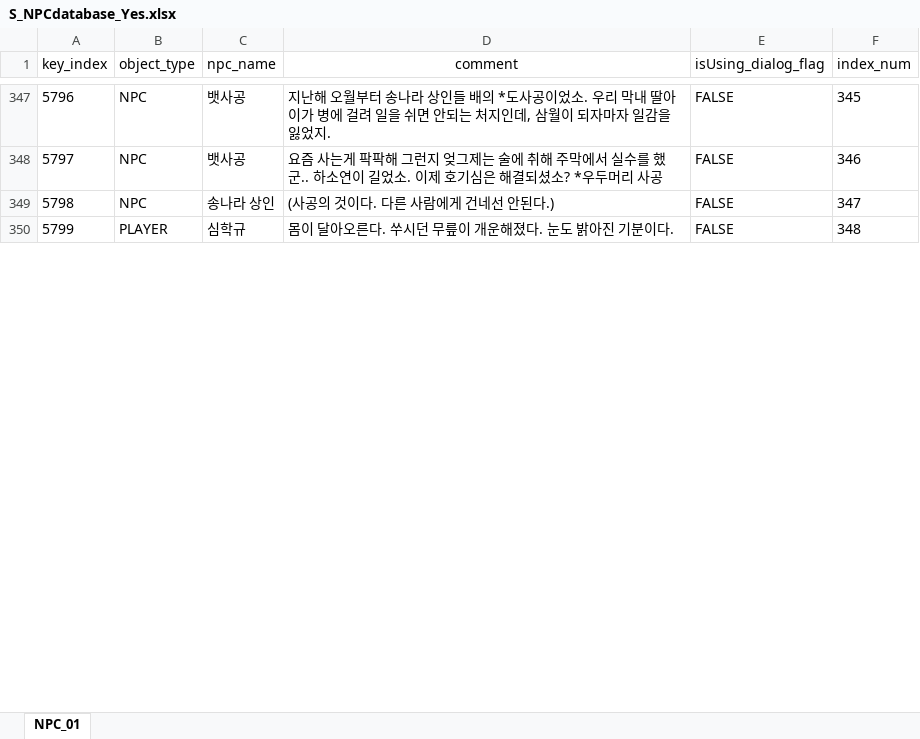
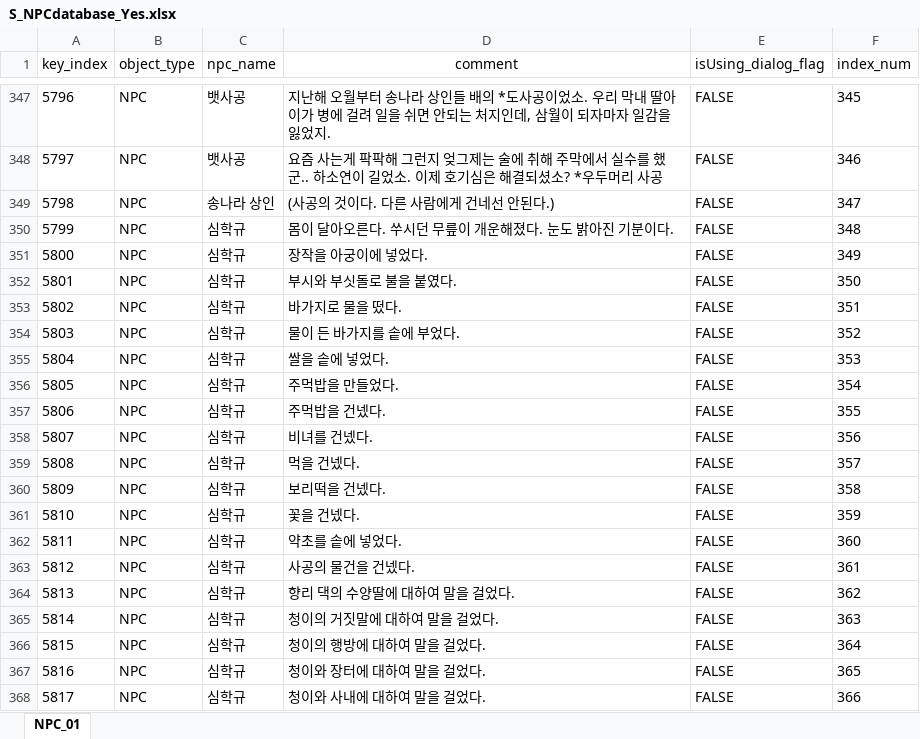
Before and after one commit to oeto2/RealRealShimeCheong, an Excel workbook: Assets/Database/S_NPCdatabase_Yes.xlsx, sheet NPC_01, drawn as a sheet; only a part is shown, gaps mark what is left out; values as stored, in another font and other column widths than the file's, no borders; the diff covers the shown part only; the diff names each change by its address in the sheet, - before the commit and + after, or states it on an @@ line.

```diff
--- a/Assets/Database/S_NPCdatabase_Yes.xlsx (sheet NPC_01)
+++ b/Assets/Database/S_NPCdatabase_Yes.xlsx (sheet NPC_01)
-B350 (object_type): PLAYER
+B350 (object_type): NPC
+row 351: 5800 | NPC | 심학규 | 장작을 아궁이에 넣었다. | FALSE | 349
+row 352: 5801 | NPC | 심학규 | 부시와 부싯돌로 불을 붙였다. | FALSE | 350
+row 353: 5802 | NPC | 심학규 | 바가지로 물을 떴다. | FALSE | 351
+row 354: 5803 | NPC | 심학규 | 물이 든 바가지를 솥에 부었다. | FALSE | 352
+row 355: 5804 | NPC | 심학규 | 쌀을 솥에 넣었다. | FALSE | 353
+row 356: 5805 | NPC | 심학규 | 주먹밥을 만들었다. | FALSE | 354
+row 357: 5806 | NPC | 심학규 | 주먹밥을 건넸다. | FALSE | 355
+row 358: 5807 | NPC | 심학규 | 비녀를 건넸다. | FALSE | 356
+row 359: 5808 | NPC | 심학규 | 먹을 건넸다. | FALSE | 357
+row 360: 5809 | NPC | 심학규 | 보리떡을 건넸다. | FALSE | 358
+row 361: 5810 | NPC | 심학규 | 꽃을 건넸다. | FALSE | 359
+row 362: 5811 | NPC | 심학규 | 약초를 솥에 넣었다. | FALSE | 360
+row 363: 5812 | NPC | 심학규 | 사공의 물건을 건넸다. | FALSE | 361
+row 364: 5813 | NPC | 심학규 | 향리 댁의 수양딸에 대하여 말을 걸었다. | FALSE | 362
+row 365: 5814 | NPC | 심학규 | 청이의 거짓말에 대하여 말을 걸었다. | FALSE | 363
+row 366: 5815 | NPC | 심학규 | 청이의 행방에 대하여 말을 걸었다. | FALSE | 364
+row 367: 5816 | NPC | 심학규 | 청이와 장터에 대하여 말을 걸었다. | FALSE | 365
+row 368: 5817 | NPC | 심학규 | 청이와 사내에 대하여 말을 걸었다. | FALSE | 366
```
Also changed, not shown: 68 added rows, 96 removed rows, 363 edited cells and cell formats elsewhere in this sheet, 2 other files.
